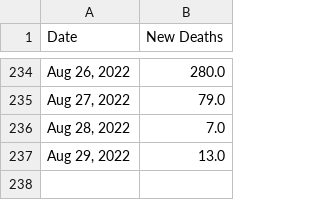
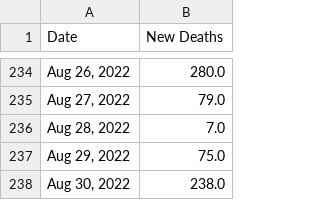
Before and after one commit to Pasin3ru/Tracking-COVID-19, a CSV file: _data/chart_us_total_deaths.csv, drawn as a sheet; only a part is shown, gaps mark what is left out.

```diff
--- a/_data/chart_us_total_deaths.csv
+++ b/_data/chart_us_total_deaths.csv
@@ -236,2 +236,3 @@ Date,New Deaths
 "Aug 28, 2022",7.0
-"Aug 29, 2022",13.0
+"Aug 29, 2022",75.0
+"Aug 30, 2022",238.0
```
Also changed, not shown: _data/chart_us_total_cases.csv, 16 other files.
